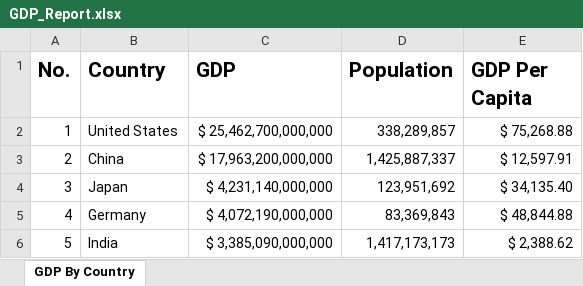
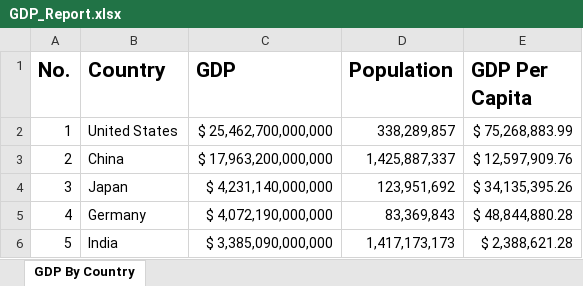
Before and after one commit to Lucirimaryeri/final, an Excel workbook: GDP_Report.xlsx, sheet GDP By Country, drawn as a sheet; values as stored, in another font and other column widths than the file's, no borders; the diff names each change by its address in the sheet, - before the commit and + after, or states it on an @@ line.

```diff
--- a/GDP_Report.xlsx (sheet GDP By Country)
+++ b/GDP_Report.xlsx (sheet GDP By Country)
-E2 (GDP Per Capita): $ 75,268.88
+E2 (GDP Per Capita): $ 75,268,883.99
-E3 (GDP Per Capita): $ 12,597.91
+E3 (GDP Per Capita): $ 12,597,909.76
-E4 (GDP Per Capita): $ 34,135.40
+E4 (GDP Per Capita): $ 34,135,395.26
-E5 (GDP Per Capita): $ 48,844.88
+E5 (GDP Per Capita): $ 48,844,880.28
-E6 (GDP Per Capita): $ 2,388.62
+E6 (GDP Per Capita): $ 2,388,621.28
```
Also changed, not shown: 2 other files.
